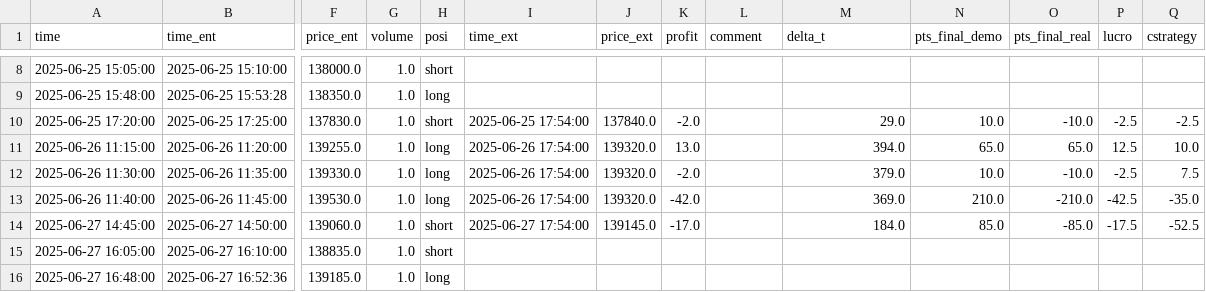
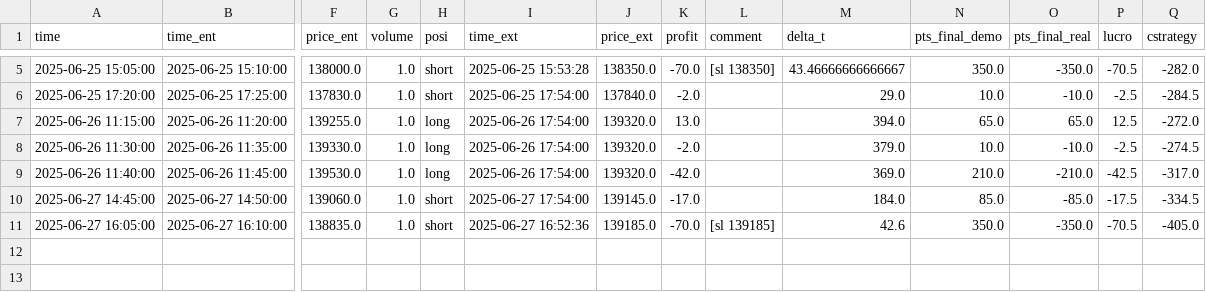
Before and after one commit to RenatoPhys/trade-watch, a CSV file: bases/results_WIN@N_t5_gold_rsi_trend_magic_3598.csv, drawn as a sheet; only a part is shown, gaps mark what is left out; removed rows and columns are numbered as before the commit, all else as after; rows hold the shown columns only; the diff covers the shown part only; the diff names each change by its address in the sheet, - before the commit and + after, or states it on an @@ line.

```diff
--- a/bases/results_WIN@N_t5_gold_rsi_trend_magic_3598.csv
+++ b/bases/results_WIN@N_t5_gold_rsi_trend_magic_3598.csv
-I5 (time_ext): (empty)
+I5 (time_ext): 2025-06-25 15:53:28
-J5 (price_ext): (empty)
+J5 (price_ext): 138350.0
-K5 (profit): (empty)
+K5 (profit): -70.0
-L5 (comment): (empty)
+L5 (comment): [sl 138350]
-M5 (delta_t): (empty)
+M5 (delta_t): 43.46666666666667
-N5 (pts_final_demo): (empty)
+N5 (pts_final_demo): 350.0
-O5 (pts_final_real): (empty)
+O5 (pts_final_real): -350.0
-P5 (lucro): (empty)
+P5 (lucro): -70.5
-Q5 (cstrategy): (empty)
+Q5 (cstrategy): -282.0
-row 9: 2025-06-25 15:48:00 | 2025-06-25 15:53:28 | 138350.0 | 1.0 | long
-Q6 (cstrategy): -2.5
+Q6 (cstrategy): -284.5
-Q7 (cstrategy): 10.0
+Q7 (cstrategy): -272.0
-Q8 (cstrategy): 7.5
+Q8 (cstrategy): -274.5
-Q9 (cstrategy): -35.0
+Q9 (cstrategy): -317.0
-Q10 (cstrategy): -52.5
+Q10 (cstrategy): -334.5
-I11 (time_ext): (empty)
+I11 (time_ext): 2025-06-27 16:52:36
-J11 (price_ext): (empty)
+J11 (price_ext): 139185.0
-K11 (profit): (empty)
+K11 (profit): -70.0
-L11 (comment): (empty)
+L11 (comment): [sl 139185]
-M11 (delta_t): (empty)
+M11 (delta_t): 42.6
-N11 (pts_final_demo): (empty)
+N11 (pts_final_demo): 350.0
-O11 (pts_final_real): (empty)
+O11 (pts_final_real): -350.0
-P11 (lucro): (empty)
+P11 (lucro): -70.5
-Q11 (cstrategy): (empty)
+Q11 (cstrategy): -405.0
-row 16: 2025-06-27 16:48:00 | 2025-06-27 16:52:36 | 139185.0 | 1.0 | long
```
Also changed, not shown: 3 removed rows and 27 edited cells elsewhere in this file, bases/results_WDO@N_t5_bb_anti_trend_magic_3443.csv, bases/results_WDO@N_t5_gold_rsi_trend_magic_1212.csv, 1 other file.
